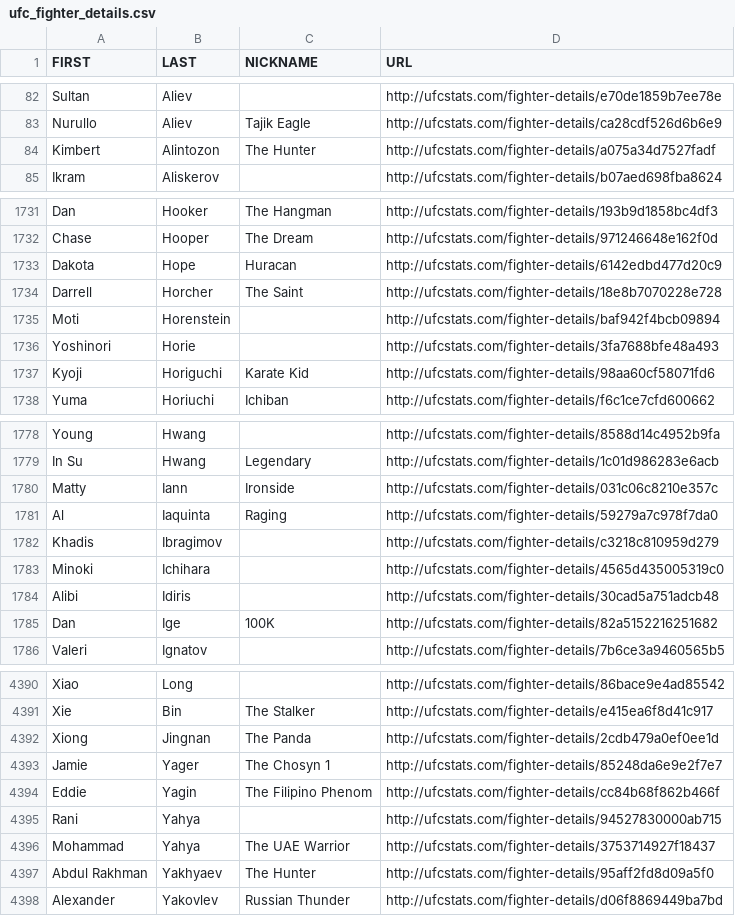
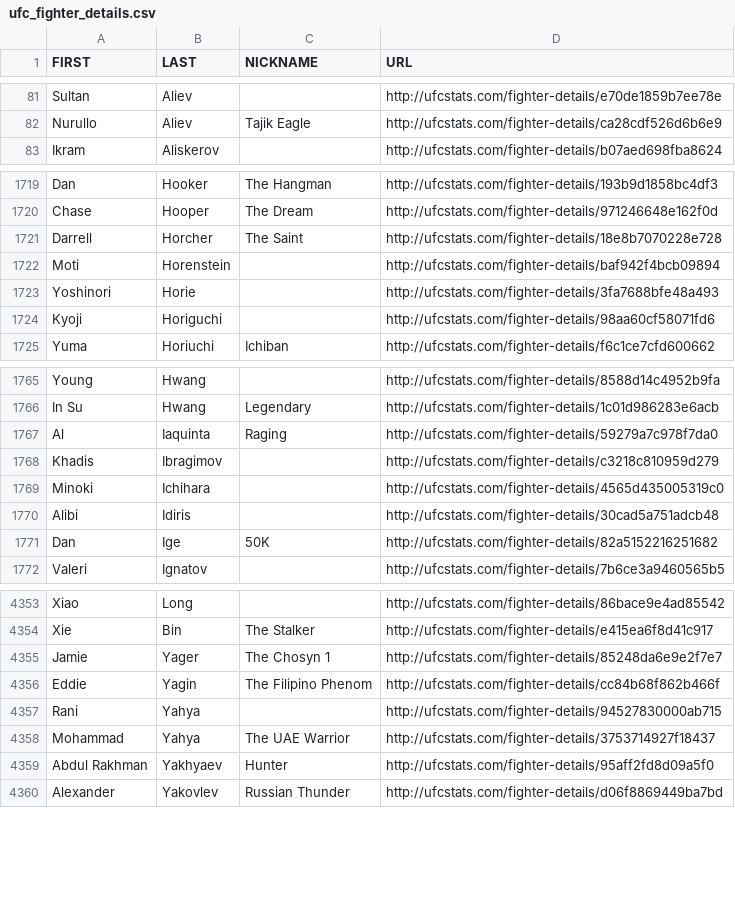
Before and after one commit to AadiKenwar1/UFC-Matchup-Predictor, a CSV file: data/ufc_fighter_details.csv, drawn as a sheet; only a part is shown, gaps mark what is left out; the diff covers the shown part only.

```diff
--- a/data/ufc_fighter_details.csv
+++ b/data/ufc_fighter_details.csv
@@ -83,3 +82,2 @@ Sultan,Aliev,,http://ufcstats.com/fighter-details/e70de1859b7ee78e
 Nurullo,Aliev,Tajik Eagle,http://ufcstats.com/fighter-details/ca28cdf526d6b6e9
-Kimbert,Alintozon,The Hunter,http://ufcstats.com/fighter-details/a075a34d7527fadf
 Ikram,Aliskerov,,http://ufcstats.com/fighter-details/b07aed698fba8624
@@ -1732,3 +1720,2 @@ Dan,Hooker,The Hangman,http://ufcstats.com/fighter-details/193b9d1858bc4df3
 Chase,Hooper,The Dream,http://ufcstats.com/fighter-details/971246648e162f0d
-Dakota,Hope,Huracan,http://ufcstats.com/fighter-details/6142edbd477d20c9
 Darrell,Horcher,The Saint,http://ufcstats.com/fighter-details/18e8b7070228e728
@@ -1736,3 +1723,3 @@ Moti,Horenstein,,http://ufcstats.com/fighter-details/baf942f4bcb09894
 Yoshinori,Horie,,http://ufcstats.com/fighter-details/3fa7688bfe48a493
-Kyoji,Horiguchi,Karate Kid,http://ufcstats.com/fighter-details/98aa60cf58071fd6
+Kyoji,Horiguchi,,http://ufcstats.com/fighter-details/98aa60cf58071fd6
 Yuma,Horiuchi,Ichiban,http://ufcstats.com/fighter-details/f6c1ce7cfd600662
@@ -1779,3 +1766,2 @@ Young,Hwang,,http://ufcstats.com/fighter-details/8588d14c4952b9fa
 In Su,Hwang,Legendary,http://ufcstats.com/fighter-details/1c01d986283e6acb
-Matty,Iann,Ironside,http://ufcstats.com/fighter-details/031c06c8210e357c
 Al,Iaquinta,Raging,http://ufcstats.com/fighter-details/59279a7c978f7da0
@@ -1784,3 +1770,3 @@ Minoki,Ichihara,,http://ufcstats.com/fighter-details/4565d435005319c0
 Alibi,Idiris,,http://ufcstats.com/fighter-details/30cad5a751adcb48
-Dan,Ige,100K,http://ufcstats.com/fighter-details/82a5152216251682
+Dan,Ige,50K,http://ufcstats.com/fighter-details/82a5152216251682
 Valeri,Ignatov,,http://ufcstats.com/fighter-details/7b6ce3a9460565b5
@@ -4391,3 +4354,2 @@ Xiao,Long,,http://ufcstats.com/fighter-details/86bace9e4ad85542
 Xie,Bin,The Stalker,http://ufcstats.com/fighter-details/e415ea6f8d41c917
-Xiong,Jingnan,The Panda,http://ufcstats.com/fighter-details/2cdb479a0ef0ee1d
 Jamie,Yager,The Chosyn 1,http://ufcstats.com/fighter-details/85248da6e9e2f7e7
@@ -4396,3 +4358,3 @@ Rani,Yahya,,http://ufcstats.com/fighter-details/94527830000ab715
 Mohammad,Yahya,The UAE Warrior,http://ufcstats.com/fighter-details/3753714927f18437
-Abdul Rakhman,Yakhyaev,The Hunter,http://ufcstats.com/fighter-details/95aff2fd8d09a5f0
+Abdul Rakhman,Yakhyaev,Hunter,http://ufcstats.com/fighter-details/95aff2fd8d09a5f0
 Alexander,Yakovlev,Russian Thunder,http://ufcstats.com/fighter-details/d06f8869449ba7bd
```
Also changed, not shown: 2 added rows, 37 removed rows and 16 edited cells elsewhere in this file, data/ufc_event_details.csv, data/ufc_fighter_tott.csv, 7 other files.
